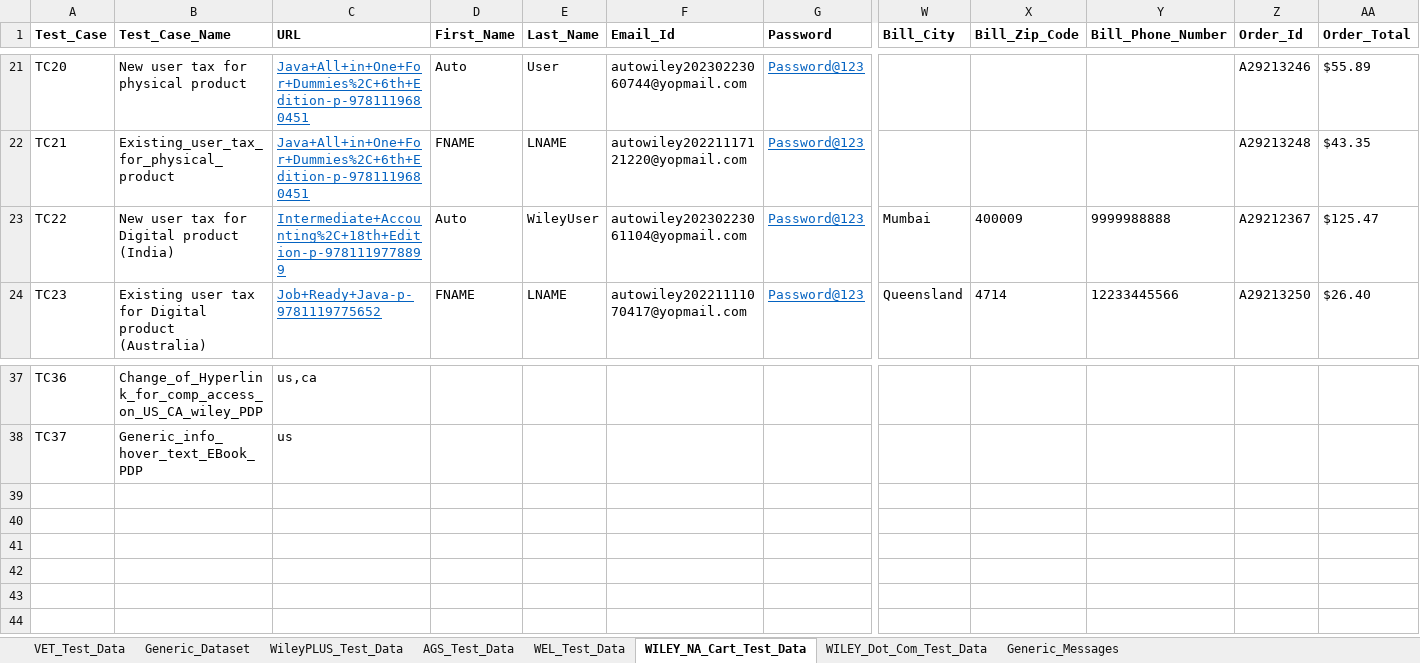
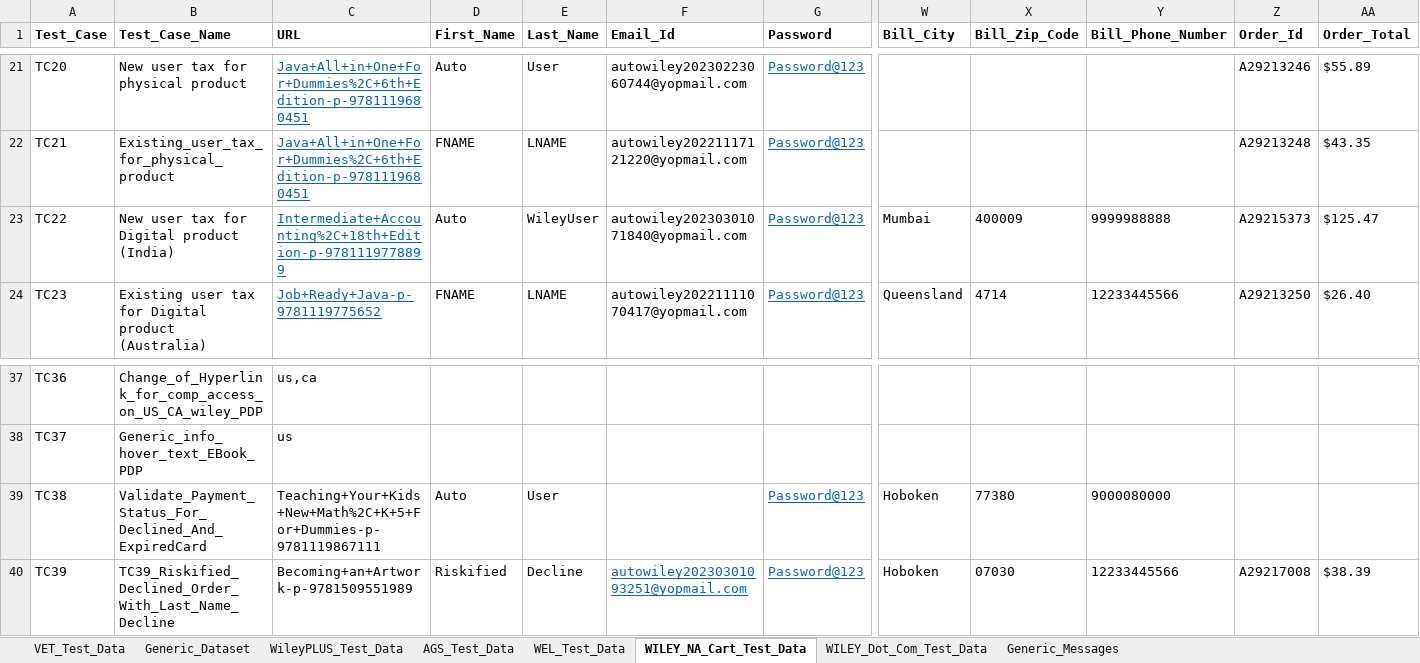
Before and after one commit to gsaha99/Ecommerce_QA, an Excel workbook: Test Data/Automation_Datasheet.xlsx, sheet WILEY_NA_Cart_Test_Data, drawn as a sheet; only a part is shown, gaps mark what is left out; values as stored, in another font and other column widths than the file's, no borders; rows hold the shown columns only; the diff names each change by its address in the sheet, - before the commit and + after, or states it on an @@ line.

Commit message:
Facet and pagination validation in Wiley dot com TC15 and Declined and Riskified Fraud in WileyNA Cart

```diff
--- a/Test Data/Automation_Datasheet.xlsx (sheet WILEY_NA_Cart_Test_Data)
+++ b/Test Data/Automation_Datasheet.xlsx (sheet WILEY_NA_Cart_Test_Data)
-F23 (Email_Id): autowiley20230223061104@yopmail.com
+F23 (Email_Id): autowiley20230301071840@yopmail.com
-Z23 (Order_Id): A29212367
+Z23 (Order_Id): A29215373
+row 39: TC38 | Validate_Payment_Status_For_Declined_And_ExpiredCard | Teaching+Your+Kids+New+Math%2C+K+5+For+Dummies-p-9781119867111 | Auto | User |  | Password@123 | Hoboken | 77380 | 9000080000
+row 40: TC39 | TC39_Riskified_Declined_Order_With_Last_Name_Decline | Becoming+an+Artwork-p-9781509551989 | Riskified | Decline | autowiley20230301093251@yopmail.com | Password@123 | Hoboken | 07030 | 12233445566 | A29217008 | $38.39
```
Also changed, not shown: sheet WEL_Test_Data, 24 other files.
